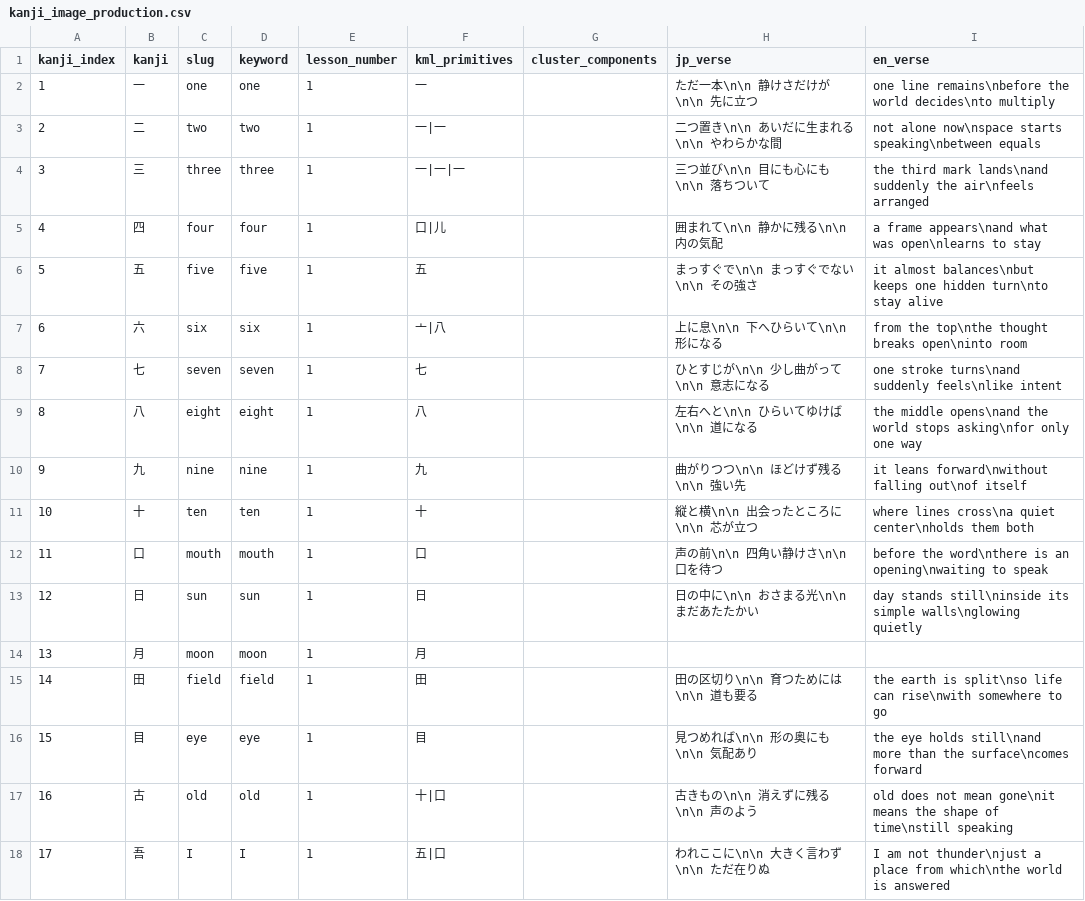
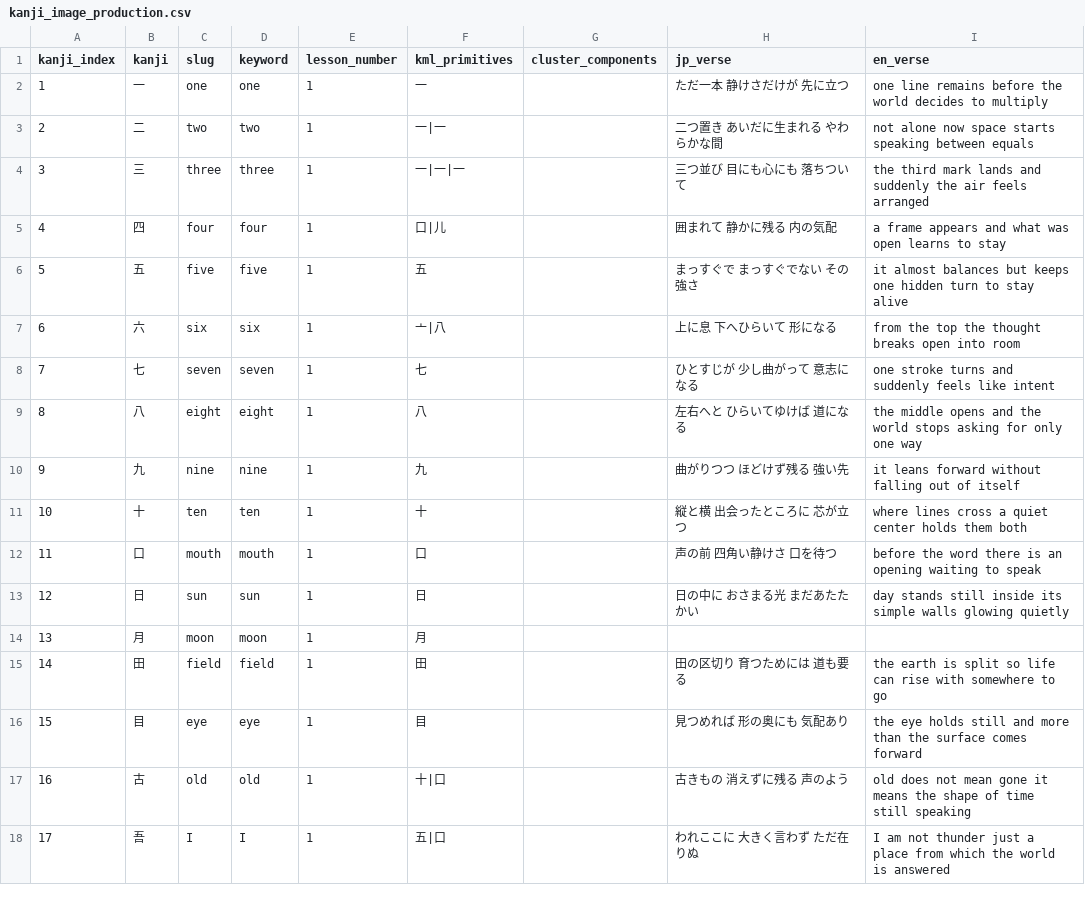
Before and after one commit to sansymeon/japanese.jp, a CSV file: kml/data/kanji/kanji_image_production.csv, drawn as a sheet; only a part is shown; the diff covers the shown part only.

Commit message:
update lesson 22-23 images

```diff
--- a/kml/data/kanji/kanji_image_production.csv
+++ b/kml/data/kanji/kanji_image_production.csv
@@ -1,18 +1,18 @@
 kanji_index,kanji,slug,keyword,lesson_number,kml_primitives,cluster_components,jp_verse,en_verse
-1,一,one,one,1,一,,ただ一本\n\n    静けさだけが\n\n    先に立つ,one line remains\nbefore the world decides\nto multiply
-2,二,two,two,1,一|一,,二つ置き\n\n    あいだに生まれる\n\n    やわらかな間,not alone now\nspace starts speaking\nbetween equals
-3,三,three,three,1,一|一|一,,三つ並び\n\n    目にも心にも\n\n    落ちついて,the third mark lands\nand suddenly the air\nfeels arranged
-4,四,four,four,1,口|儿,,囲まれて\n\n    静かに残る\n\n    内の気配,a frame appears\nand what was open\nlearns to stay
-5,五,five,five,1,五,,まっすぐで\n\n    まっすぐでない\n\n    その強さ,it almost balances\nbut keeps one hidden turn\nto stay alive
-6,六,six,six,1,⼇|八,,上に息\n\n    下へひらいて\n\n    形になる,from the top\nthe thought breaks open\ninto room
-7,七,seven,seven,1,七,,ひとすじが\n\n    少し曲がって\n\n    意志になる,one stroke turns\nand suddenly feels\nlike intent
-8,八,eight,eight,1,八,,左右へと\n\n    ひらいてゆけば\n\n    道になる,the middle opens\nand the world stops asking\nfor only one way
-9,九,nine,nine,1,九,,曲がりつつ\n\n    ほどけず残る\n\n    強い先,it leans forward\nwithout falling out\nof itself
-10,十,ten,ten,1,十,,縦と横\n\n    出会ったところに\n\n    芯が立つ,where lines cross\na quiet center\nholds them both
-11,口,mouth,mouth,1,口,,声の前\n\n    四角い静けさ\n\n    口を待つ,before the word\nthere is an opening\nwaiting to speak
-12,日,sun,sun,1,日,,日の中に\n\n    おさまる光\n\n    まだあたたかい,day stands still\ninside its simple walls\nglowing quietly
+1,一,one,one,1,一,,ただ一本     静けさだけが     先に立つ,one line remains       before the world decides       to multiply
+2,二,two,two,1,一|一,,二つ置き     あいだに生まれる     やわらかな間,not alone now       space starts speaking       between equals
+3,三,three,three,1,一|一|一,,三つ並び     目にも心にも     落ちついて,the third mark lands       and suddenly the air       feels arranged
+4,四,four,four,1,口|儿,,囲まれて     静かに残る     内の気配,a frame appears       and what was open       learns to stay
+5,五,five,five,1,五,,まっすぐで     まっすぐでない     その強さ,it almost balances       but keeps one hidden turn       to stay alive
+6,六,six,six,1,⼇|八,,上に息     下へひらいて     形になる,from the top       the thought breaks open       into room
+7,七,seven,seven,1,七,,ひとすじが     少し曲がって     意志になる,one stroke turns       and suddenly feels       like intent
+8,八,eight,eight,1,八,,左右へと     ひらいてゆけば     道になる,the middle opens       and the world stops asking       for only one way
+9,九,nine,nine,1,九,,曲がりつつ     ほどけず残る     強い先,it leans forward       without falling out       of itself
+10,十,ten,ten,1,十,,縦と横     出会ったところに     芯が立つ,where lines cross       a quiet center       holds them both
+11,口,mouth,mouth,1,口,,声の前     四角い静けさ     口を待つ,before the word       there is an opening       waiting to speak
+12,日,sun,sun,1,日,,日の中に     おさまる光     まだあたたかい,day stands still       inside its simple walls       glowing quietly
 13,月,moon,moon,1,月,,,
-14,田,field,field,1,田,,田の区切り\n\n    育つためには\n\n    道も要る,the earth is split\nso life can rise\nwith somewhere to go
-15,目,eye,eye,1,目,,見つめれば\n\n    形の奥にも\n\n    気配あり,the eye holds still\nand more than the surface\ncomes forward
-16,古,old,old,1,十|口,,古きもの\n\n    消えずに残る\n\n    声のよう,old does not mean gone\nit means the shape of time\nstill speaking
-17,吾,I,I,1,五|口,,われここに\n\n    大きく言わず\n\n    ただ在りぬ,I am not thunder\njust a place from which\nthe world is answered
+14,田,field,field,1,田,,田の区切り     育つためには     道も要る,the earth is split      so life can rise      with somewhere to go
+15,目,eye,eye,1,目,,見つめれば     形の奥にも     気配あり,the eye holds still      and more than the surface      comes forward
+16,古,old,old,1,十|口,,古きもの     消えずに残る     声のよう,old does not mean gone      it means the shape of time      still speaking
+17,吾,I,I,1,五|口,,われここに     大きく言わず     ただ在りぬ,I am not thunder      just a place from which      the world is answered
```
Also changed, not shown: 6 edited cells elsewhere in this file, 23 other files.
